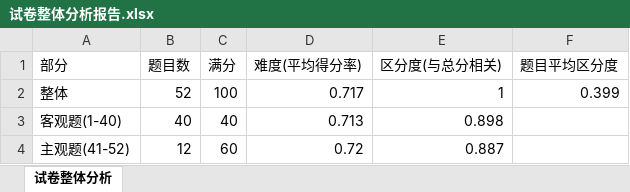
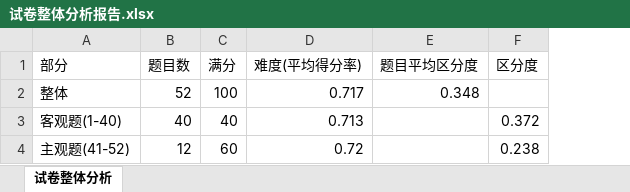
Before and after one commit to axmand/stats, an Excel workbook: 结果/试卷整体分析报告.xlsx, sheet 试卷整体分析, drawn as a sheet; values as stored, in another font and other column widths than the file's, no borders; removed rows and columns are numbered as before the commit, all else as after; the diff names each change by its address in the sheet, - before the commit and + after, or states it on an @@ line.

```diff
--- a/结果/试卷整体分析报告.xlsx (sheet 试卷整体分析)
+++ b/结果/试卷整体分析报告.xlsx (sheet 试卷整体分析)
-column E (区分度(与总分相关)), rows 2-4: 1 | 0.898 | 0.887
+column F (区分度), rows 3-4: 0.372 | 0.238
-E2 (题目平均区分度): 0.399
+E2 (题目平均区分度): 0.348
```
Also changed, not shown: 结果/内容效度分析报告.xlsx, 结果/大纲分析报告.xlsx, 15 other files.
